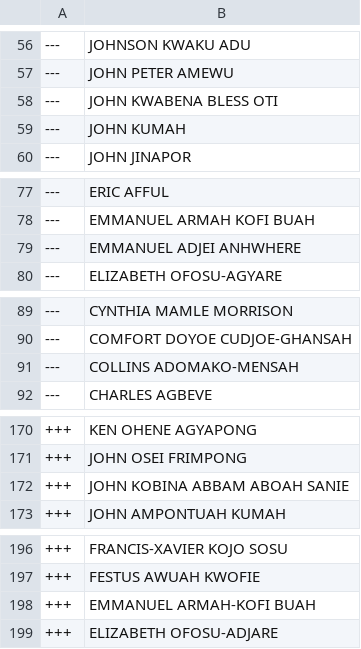
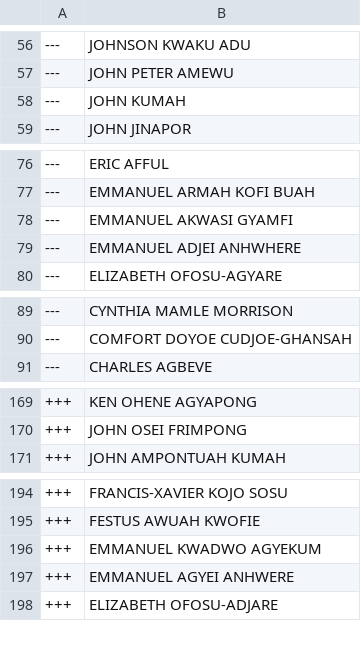
Before and after one commit to every-politician-scrapers/ghana-parliament, a CSV file: data/diff.csv, drawn as a sheet; only a part is shown, gaps mark what is left out; the diff covers the shown part only.

```diff
--- a/data/diff.csv
+++ b/data/diff.csv
@@ -57,3 +57,2 @@
 ---,JOHN PETER AMEWU
----,JOHN KWABENA BLESS OTI
 ---,JOHN KUMAH
@@ -78,2 +77,3 @@
 ---,EMMANUEL ARMAH KOFI BUAH
+---,EMMANUEL AKWASI GYAMFI
 ---,EMMANUEL ADJEI ANHWHERE
@@ -90,3 +90,2 @@
 ---,COMFORT DOYOE CUDJOE-GHANSAH
----,COLLINS ADOMAKO-MENSAH
 ---,CHARLES AGBEVE
@@ -171,3 +170,2 @@
 +++,JOHN OSEI FRIMPONG
-+++,JOHN KOBINA ABBAM ABOAH SANIE
 +++,JOHN AMPONTUAH KUMAH
@@ -197,3 +195,4 @@
 +++,FESTUS AWUAH KWOFIE
-+++,EMMANUEL ARMAH-KOFI BUAH
++++,EMMANUEL KWADWO AGYEKUM
++++,EMMANUEL AGYEI ANHWERE
 +++,ELIZABETH OFOSU-ADJARE
```
Also changed, not shown: 1 removed row elsewhere in this file, data/official.csv.
